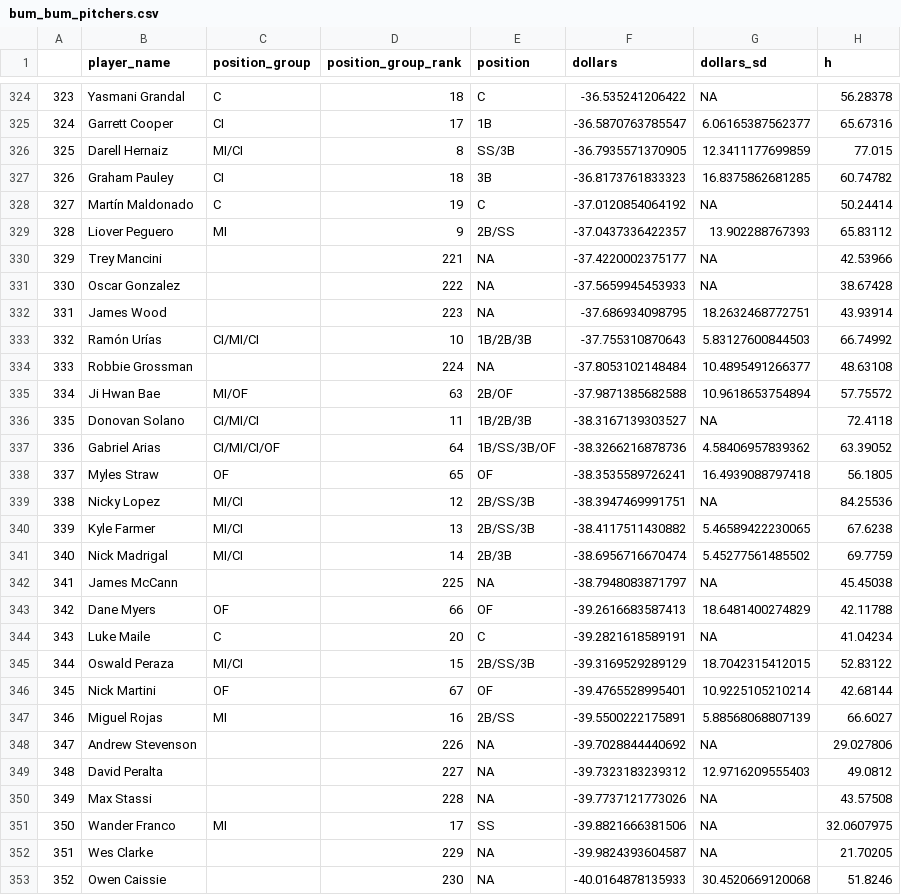
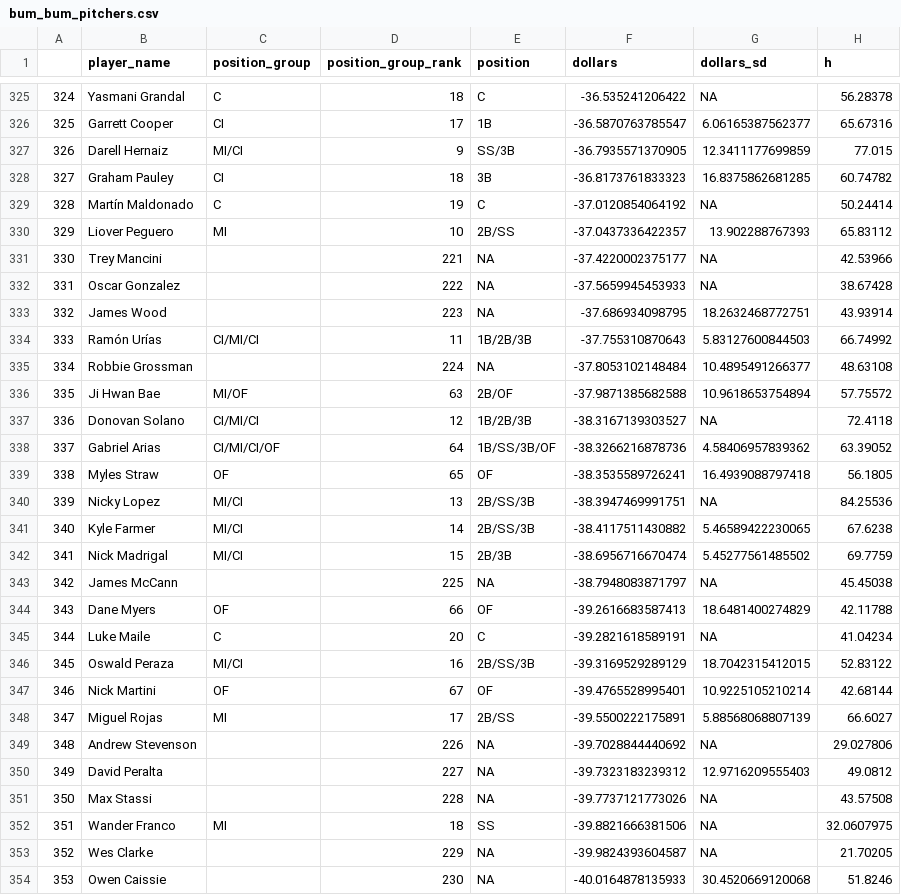
Before and after one commit to SamuelLachance/Betting, a CSV file: ottoneu/bum_bum_pitchers.csv, drawn as a sheet; only a part is shown, gaps mark what is left out; addresses are those after the commit; the diff covers the shown part only; the diff names each change by its address in the sheet, - before the commit and + after, or states it on an @@ line.

```diff
--- a/ottoneu/bum_bum_pitchers.csv
+++ b/ottoneu/bum_bum_pitchers.csv
@@ column A renumbered between rows 3 and 501 @@
-D327 (position_group_rank): 8
+D327 (position_group_rank): 9
-D330 (position_group_rank): 9
+D330 (position_group_rank): 10
-D334 (position_group_rank): 10
+D334 (position_group_rank): 11
-D337 (position_group_rank): 11
+D337 (position_group_rank): 12
-D340 (position_group_rank): 12
+D340 (position_group_rank): 13
-D341 (position_group_rank): 13
+D341 (position_group_rank): 14
-D342 (position_group_rank): 14
+D342 (position_group_rank): 15
-D346 (position_group_rank): 15
+D346 (position_group_rank): 16
-D348 (position_group_rank): 16
+D348 (position_group_rank): 17
-D352 (position_group_rank): 17
+D352 (position_group_rank): 18
```
Also changed, not shown: 1 added row, 1 removed row and 137 edited cells elsewhere in this file, ottoneu/dani_rojas_hitters.csv, ottoneu/dani_rojas_pitchers.csv, 2 other files.
